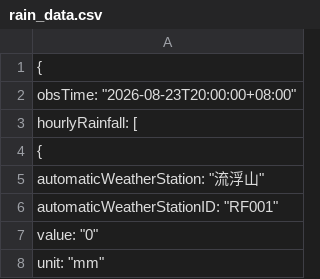
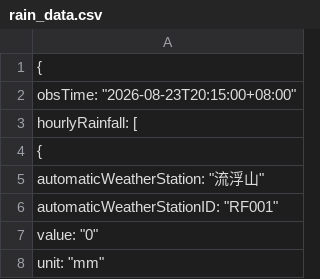
Before and after one commit to dannytcchan00/0Data, a CSV file: data/rain_data.csv, drawn as a sheet; only a part is shown.

```diff
--- a/data/rain_data.csv
+++ b/data/rain_data.csv
@@ -1,3 +1,3 @@
 {
-    "obsTime": "2026-08-23T20:00:00+08:00",
+    "obsTime": "2026-08-23T20:15:00+08:00",
     "hourlyRainfall": [
```
Also changed, not shown: data/latest_1min_humidity.csv, data/maxmin_data.csv, 7 other files.
